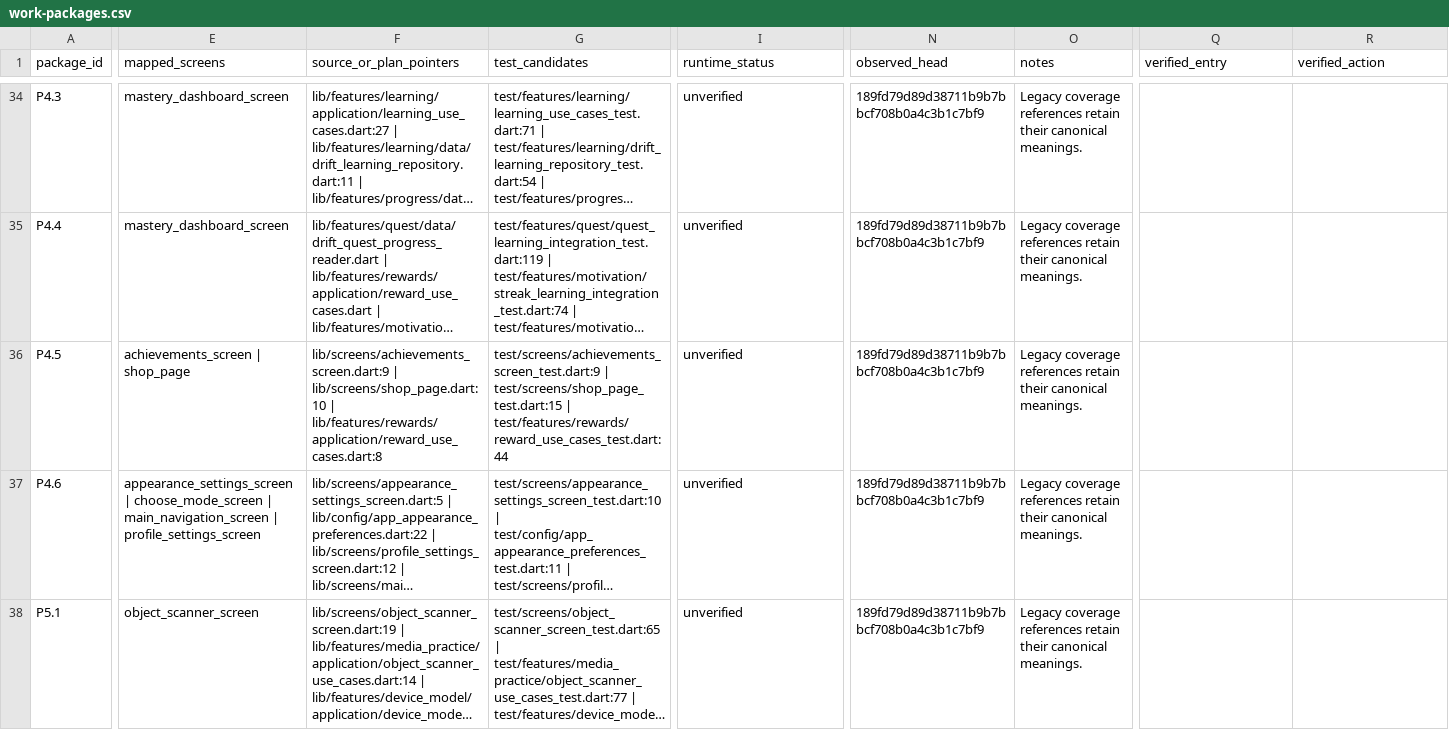
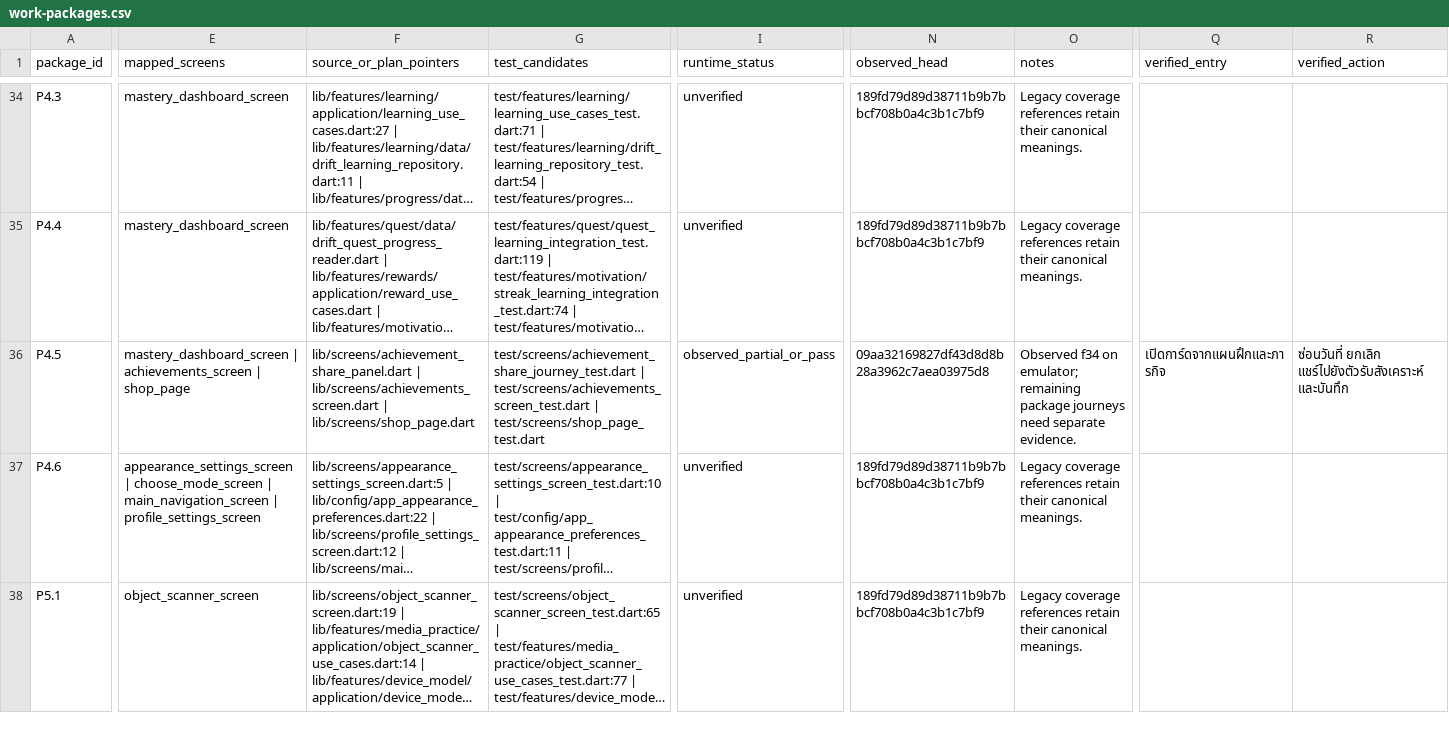
Before and after one commit to Phoomxo/LexiQuest, a CSV file: docs/development/figcraft-v1/evidence/work-packages.csv, drawn as a sheet; only a part is shown, gaps mark what is left out; long unchanged cells end in …; the diff covers the shown part only; the diff names each change by its address in the sheet, - before the commit and + after, or states it on an @@ line.

```diff
--- a/docs/development/figcraft-v1/evidence/work-packages.csv
+++ b/docs/development/figcraft-v1/evidence/work-packages.csv
-E36 (mapped_screens): achievements_screen | shop_page
+E36 (mapped_screens): mastery_dashboard_screen | achievements_screen | shop_page
-F36 (source_or_plan_pointers): lib/screens/achievements_screen.dart:9 | lib/screens/shop_page.dart:10 | lib/features/rewards/application/reward_use_cases.dart:8
+F36 (source_or_plan_pointers): lib/screens/achievement_share_panel.dart | lib/screens/achievements_screen.dart | lib/screens/shop_page.dart
-G36 (test_candidates): test/screens/achievements_screen_test.dart:9 | test/screens/shop_page_test.dart:15 | test/features/rewards/reward_use_cases_test.dart:44
+G36 (test_candidates): test/screens/achievement_share_journey_test.dart | test/screens/achievements_screen_test.dart | test/screens/shop_page_test.dart
-I36 (runtime_status): unverified
+I36 (runtime_status): observed_partial_or_pass
-N36 (observed_head): 189fd79d89d38711b9b7bbcf708b0a4c3b1c7bf9
+N36 (observed_head): 09aa32169827df43d8d8b28a3962c7aea03975d8
-O36 (notes): Legacy coverage references retain their canonical meanings.
+O36 (notes): Observed f34 on emulator; remaining package journeys need separate evidence.
-Q36 (verified_entry): (empty)
+Q36 (verified_entry): เปิดการ์ดจากแผนฝึกและภารกิจ
-R36 (verified_action): (empty)
+R36 (verified_action): ซ่อนวันที่ ยกเลิก แชร์ไปยังตัวรับสังเคราะห์ และบันทึก
```
Also changed, not shown: 7 edited cells elsewhere in this file, docs/development/figcraft-v1/evidence/features.csv, 3 other files.
